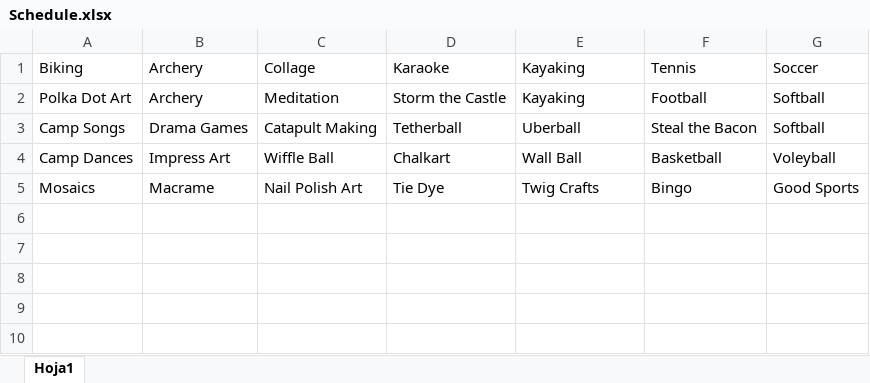
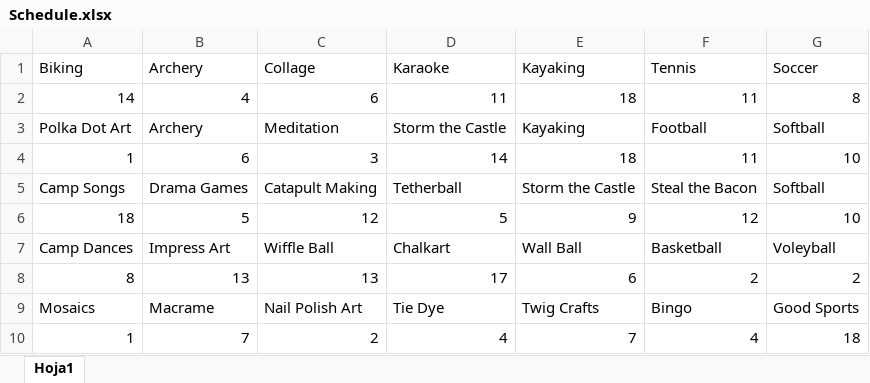
Before and after one commit to Ganymede23/CSW-SAI, an Excel workbook: data/Schedule.xlsx, sheet Hoja1, drawn as a sheet; values as stored, in another font and other column widths than the file's, no borders; addresses are those after the commit; the diff names each change by its address in the sheet, - before the commit and + after, or states it on an @@ line.

```diff
--- a/data/Schedule.xlsx (sheet Hoja1)
+++ b/data/Schedule.xlsx (sheet Hoja1)
+row 2: 14 | 4 | 6 | 11 | 18 | 11 | 8
+row 4: 1 | 6 | 3 | 14 | 18 | 11 | 10
-E5: Uberball
+E5: Storm the Castle
+row 6: 18 | 5 | 12 | 5 | 9 | 12 | 10
+row 8: 8 | 13 | 13 | 17 | 6 | 2 | 2
+row 10: 1 | 7 | 2 | 4 | 7 | 4 | 18
```
Also changed, not shown: data/Schedule_1P.xlsx, 1 other file.
